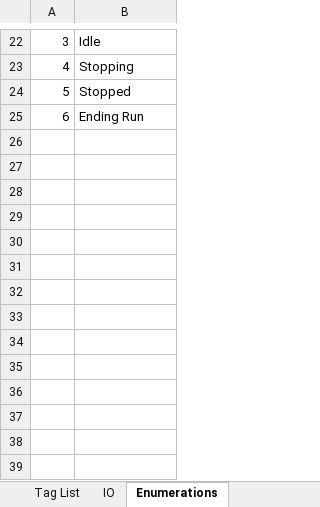
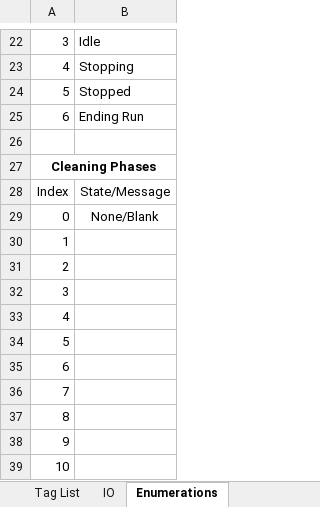
Before and after one commit to jkeller11/Alchemy, an Excel workbook: Modbus_Tags.xlsb.xlsx, sheet Enumerations, drawn as a sheet; only a part is shown, gaps mark what is left out; values as stored, in another font and other column widths than the file's, no borders; the diff names each change by its address in the sheet, - before the commit and + after, or states it on an @@ line.

Commit message:
Clean Mod progess
- Figured out Messaging on HMI
- Fixed Timeout Bug

```diff
--- a/Modbus_Tags.xlsb.xlsx (sheet Enumerations)
+++ b/Modbus_Tags.xlsb.xlsx (sheet Enumerations)
+row 26: (empty)
+row 27: Cleaning Phases
+row 28: Index | State/Message
+row 29: 0 | None/Blank
+row 30: 1
+row 31: 2
+row 32: 3
+row 33: 4
+row 34: 5
+row 35: 6
+row 36: 7
+row 37: 8
+row 38: 9
+row 39: 10
```
Also changed, not shown: 3 other files.
